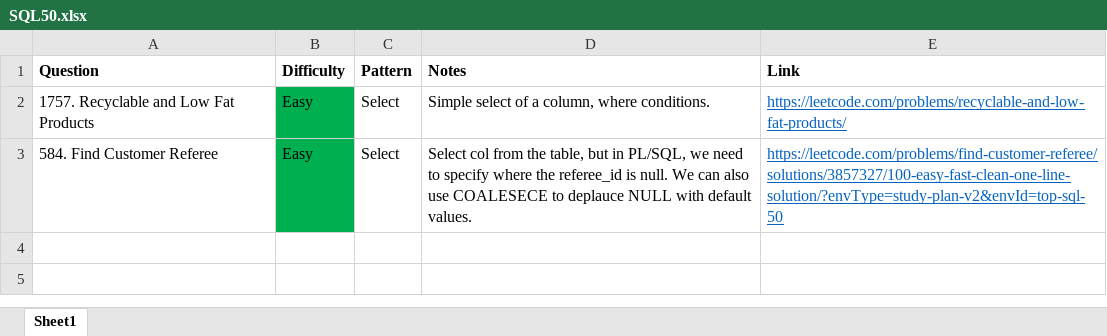
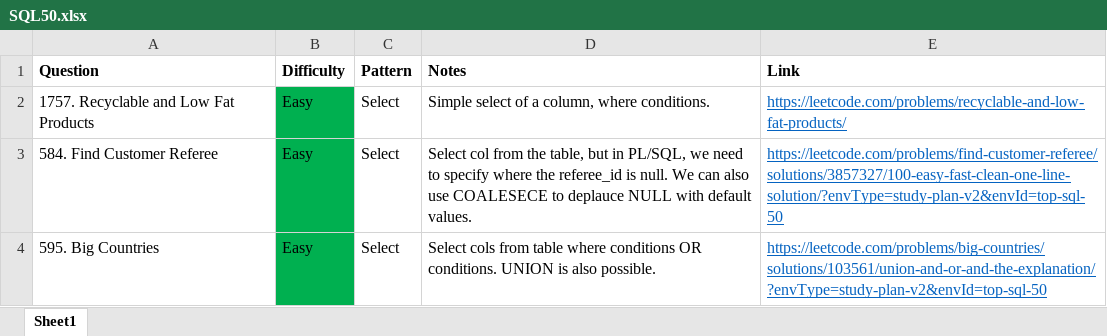
Before and after one commit to park-jsdev/library, an Excel workbook: sql/patterns/SQL50.xlsx, sheet Sheet1, drawn as a sheet; values as stored, in another font and other column widths than the file's, no borders; table styles not drawn; the diff names each change by its address in the sheet, - before the commit and + after, or states it on an @@ line.

```diff
--- a/sql/patterns/SQL50.xlsx (sheet Sheet1)
+++ b/sql/patterns/SQL50.xlsx (sheet Sheet1)
+row 4: 595. Big Countries | Easy | Select | Select cols from table where conditions OR conditions. UNION is also possible. | https://leetcode.com/problems/big-countries/solutions/103561/union-and-or-and-the-explanation/?envType=study-plan-v2&envId=top-sql-50
```
Also changed, not shown: python/patterns/IntroPandas.xlsx, 3 other files.
